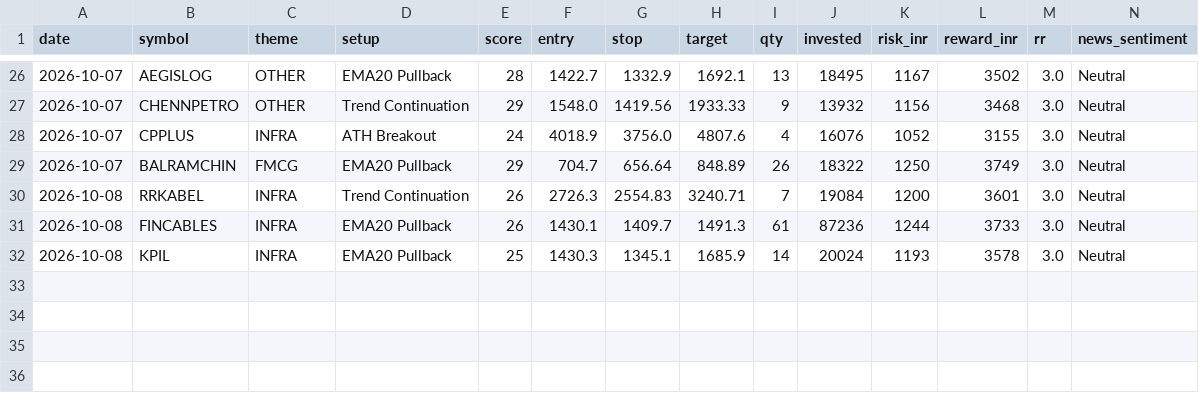
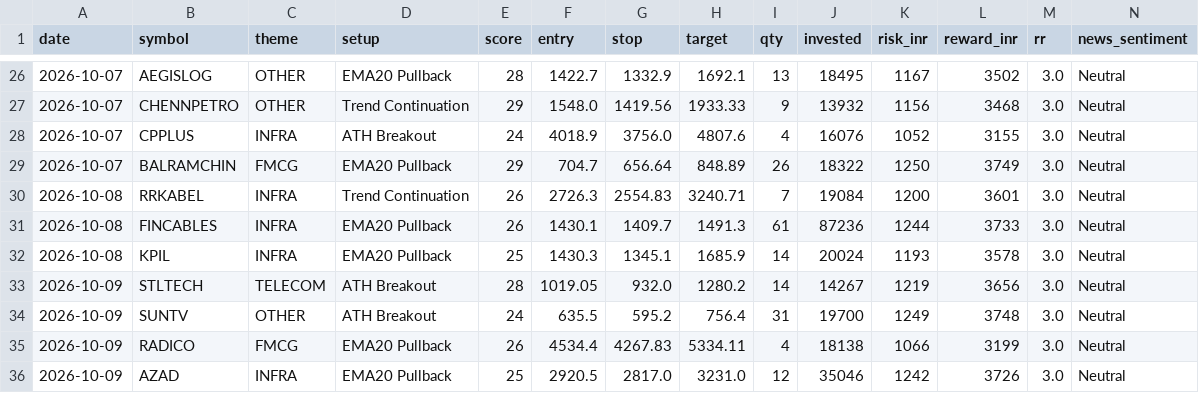
Before and after one commit to prabha-v2/india-swing-agent, a CSV file: trade_log.csv, drawn as a sheet; only a part is shown, gaps mark what is left out; rows hold the shown columns only; the diff names each change by its address in the sheet, - before the commit and + after, or states it on an @@ line.

```diff
--- a/trade_log.csv
+++ b/trade_log.csv
+row 33: 2026-10-09 | STLTECH | TELECOM | ATH Breakout | 28 | 1019.05 | 932.0 | 1280.2 | 14 | 14267 | 1219 | 3656 | 3.0 | Neutral
+row 34: 2026-10-09 | SUNTV | OTHER | ATH Breakout | 24 | 635.5 | 595.2 | 756.4 | 31 | 19700 | 1249 | 3748 | 3.0 | Neutral
+row 35: 2026-10-09 | RADICO | FMCG | EMA20 Pullback | 26 | 4534.4 | 4267.83 | 5334.11 | 4 | 18138 | 1066 | 3199 | 3.0 | Neutral
+row 36: 2026-10-09 | AZAD | INFRA | EMA20 Pullback | 25 | 2920.5 | 2817.0 | 3231.0 | 12 | 35046 | 1242 | 3726 | 3.0 | Neutral
```
